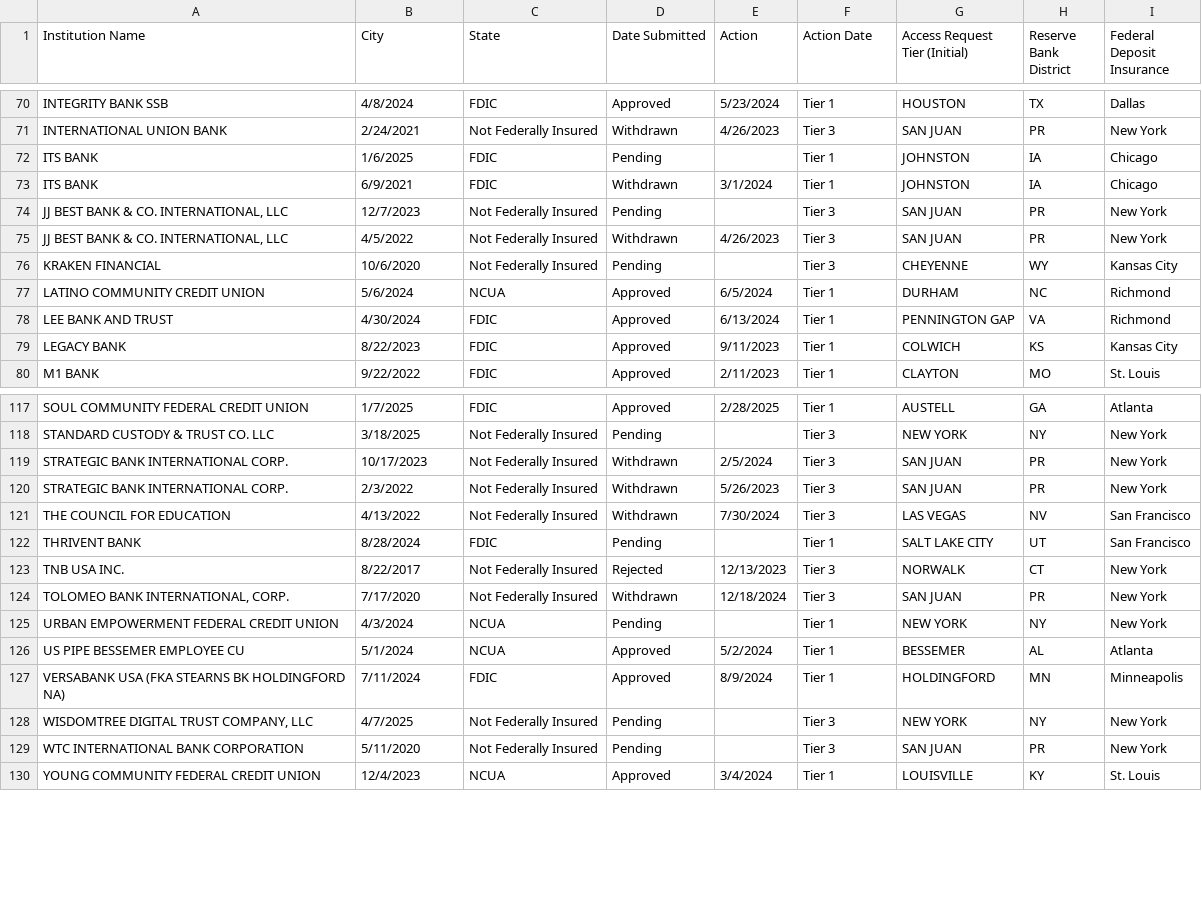
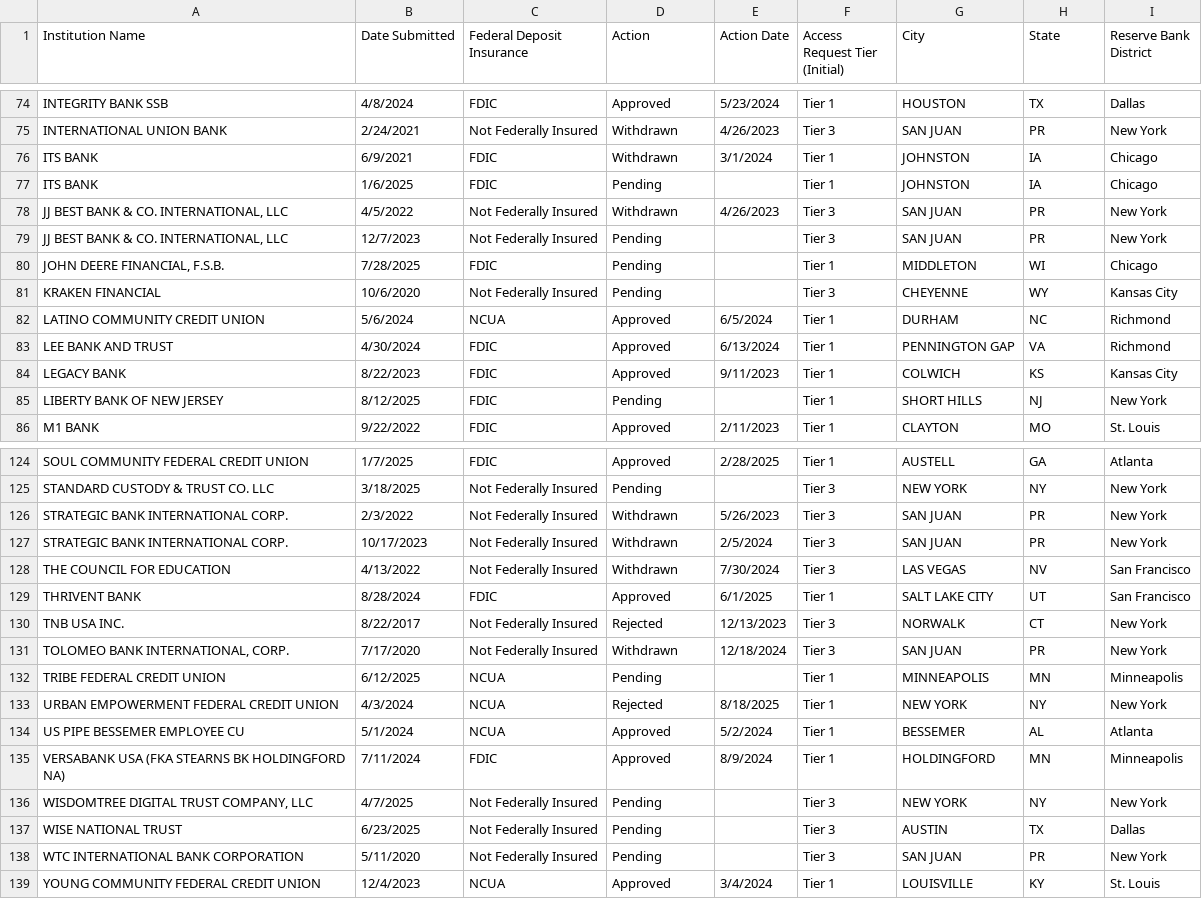
Before and after one commit to Silesians/Economic_Related_Database, a CSV file: requestor-data.csv, drawn as a sheet; only a part is shown, gaps mark what is left out; the diff covers the shown part only.

```diff
--- a/requestor-data.csv
+++ b/requestor-data.csv
@@ -1 +1 @@
-"Institution Name","City","State","Date Submitted","Action","Action Date","Access Request Tier (Initial)","Reserve Bank District","Federal Deposit Insurance"
+"Institution Name","Date Submitted","Federal Deposit Insurance","Action","Action Date","Access Request Tier (Initial)","City","State","Reserve Bank District"
@@ -71,6 +75,7 @@
 "INTERNATIONAL UNION BANK","2/24/2021","Not Federally Insured","Withdrawn","4/26/2023","Tier 3","SAN JUAN","PR","New York"
+"ITS BANK","6/9/2021","FDIC","Withdrawn","3/1/2024","Tier 1","JOHNSTON","IA","Chicago"
 "ITS BANK","1/6/2025","FDIC","Pending","","Tier 1","JOHNSTON","IA","Chicago"
-"ITS BANK","6/9/2021","FDIC","Withdrawn","3/1/2024","Tier 1","JOHNSTON","IA","Chicago"
+"JJ BEST BANK & CO. INTERNATIONAL, LLC","4/5/2022","Not Federally Insured","Withdrawn","4/26/2023","Tier 3","SAN JUAN","PR","New York"
 "JJ BEST BANK & CO. INTERNATIONAL, LLC","12/7/2023","Not Federally Insured","Pending","","Tier 3","SAN JUAN","PR","New York"
-"JJ BEST BANK & CO. INTERNATIONAL, LLC","4/5/2022","Not Federally Insured","Withdrawn","4/26/2023","Tier 3","SAN JUAN","PR","New York"
+"JOHN DEERE FINANCIAL, F.S.B.","7/28/2025","FDIC","Pending","","Tier 1","MIDDLETON","WI","Chicago"
 "KRAKEN FINANCIAL","10/6/2020","Not Federally Insured","Pending","","Tier 3","CHEYENNE","WY","Kansas City"
@@ -79,2 +84,3 @@
 "LEGACY BANK","8/22/2023","FDIC","Approved","9/11/2023","Tier 1","COLWICH","KS","Kansas City"
+"LIBERTY BANK OF NEW JERSEY","8/12/2025","FDIC","Pending","","Tier 1","SHORT HILLS","NJ","New York"
 "M1 BANK","9/22/2022","FDIC","Approved","2/11/2023","Tier 1","CLAYTON","MO","St. Louis"
@@ -118,9 +125,10 @@
 "STANDARD CUSTODY & TRUST CO. LLC","3/18/2025","Not Federally Insured","Pending","","Tier 3","NEW YORK","NY","New York"
+"STRATEGIC BANK INTERNATIONAL CORP.","2/3/2022","Not Federally Insured","Withdrawn","5/26/2023","Tier 3","SAN JUAN","PR","New York"
 "STRATEGIC BANK INTERNATIONAL CORP.","10/17/2023","Not Federally Insured","Withdrawn","2/5/2024","Tier 3","SAN JUAN","PR","New York"
-"STRATEGIC BANK INTERNATIONAL CORP.","2/3/2022","Not Federally Insured","Withdrawn","5/26/2023","Tier 3","SAN JUAN","PR","New York"
 "THE COUNCIL FOR EDUCATION","4/13/2022","Not Federally Insured","Withdrawn","7/30/2024","Tier 3","LAS VEGAS","NV","San Francisco"
-"THRIVENT BANK","8/28/2024","FDIC","Pending","","Tier 1","SALT LAKE CITY","UT","San Francisco"
+"THRIVENT BANK","8/28/2024","FDIC","Approved","6/1/2025","Tier 1","SALT LAKE CITY","UT","San Francisco"
 "TNB USA INC.","8/22/2017","Not Federally Insured","Rejected","12/13/2023","Tier 3","NORWALK","CT","New York"
 "TOLOMEO BANK INTERNATIONAL, CORP.","7/17/2020","Not Federally Insured","Withdrawn","12/18/2024","Tier 3","SAN JUAN","PR","New York"
-"URBAN EMPOWERMENT FEDERAL CREDIT UNION","4/3/2024","NCUA","Pending","","Tier 1","NEW YORK","NY","New York"
+"TRIBE FEDERAL CREDIT UNION","6/12/2025","NCUA","Pending","","Tier 1","MINNEAPOLIS","MN","Minneapolis"
+"URBAN EMPOWERMENT FEDERAL CREDIT UNION","4/3/2024","NCUA","Rejected","8/18/2025","Tier 1","NEW YORK","NY","New York"
 "US PIPE BESSEMER EMPLOYEE CU","5/1/2024","NCUA","Approved","5/2/2024","Tier 1","BESSEMER","AL","Atlanta"
@@ -128,2 +136,3 @@
 "WISDOMTREE DIGITAL TRUST COMPANY, LLC","4/7/2025","Not Federally Insured","Pending","","Tier 3","NEW YORK","NY","New York"
+"WISE NATIONAL TRUST","6/23/2025","Not Federally Insured","Pending","","Tier 3","AUSTIN","TX","Dallas"
 "WTC INTERNATIONAL BANK CORPORATION","5/11/2020","Not Federally Insured","Pending","","Tier 3","SAN JUAN","PR","New York"
```
Also changed, not shown: 5 added rows, 3 moved rows and 4 edited cells elsewhere in this file, 2 other files.
